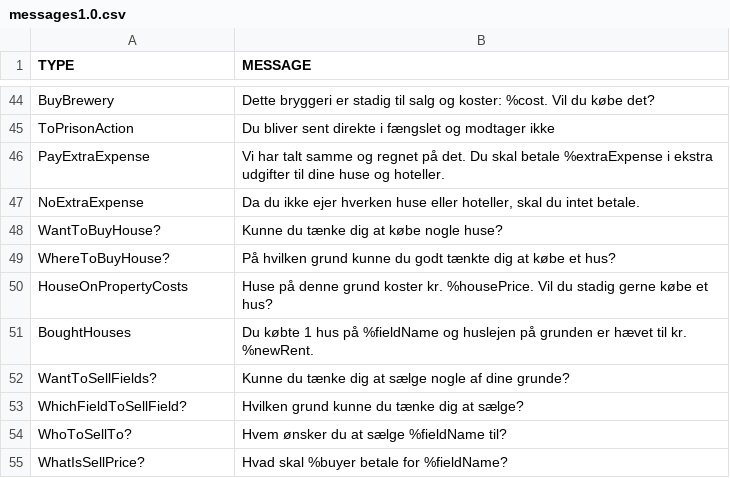
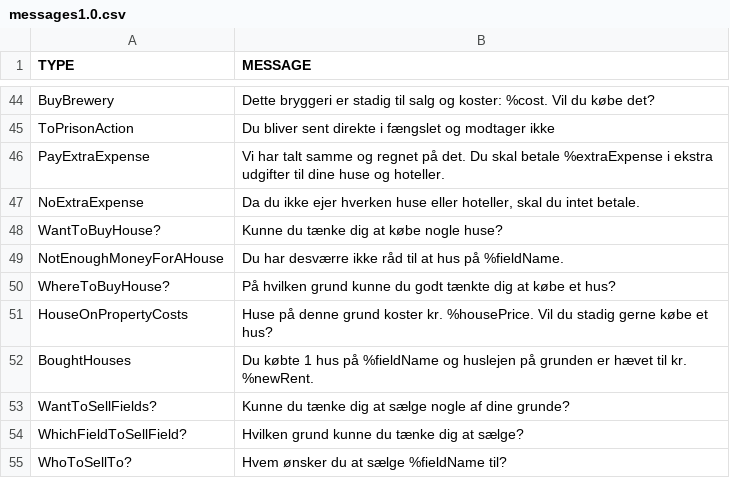
Before and after one commit to Logstor/CDIO4, a CSV file: src/main/resources/messages1.0.csv, drawn as a sheet; only a part is shown, gaps mark what is left out; the shorter side is filled out with more unchanged rows.

Commit message:
Fixed that you cant buy houses if you dont have enough money.

```diff
--- a/src/main/resources/messages1.0.csv
+++ b/src/main/resources/messages1.0.csv
@@ -48,2 +48,3 @@ NoExtraExpense;Da du ikke ejer hverken huse eller hoteller, skal du intet betale
 WantToBuyHouse?;Kunne du tænke dig at købe nogle huse?
+NotEnoughMoneyForAHouse;Du har desværre ikke råd til at hus på %fieldName.
 WhereToBuyHouse?;På hvilken grund kunne du godt tænkte dig at købe et hus?
```
Also changed, not shown: 1 other file.
